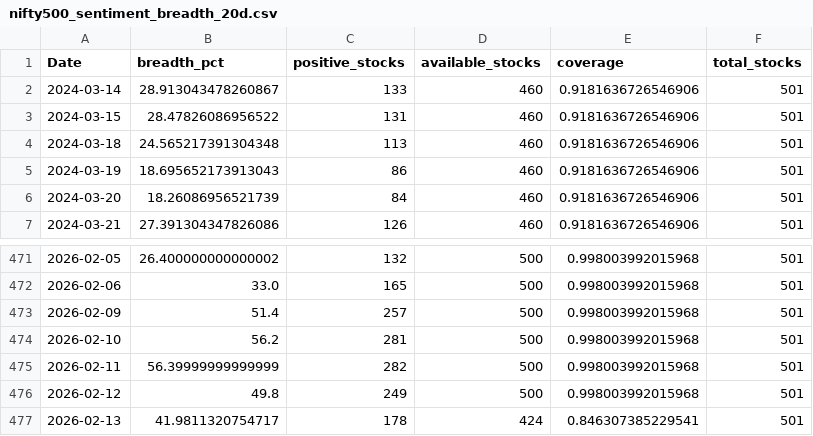
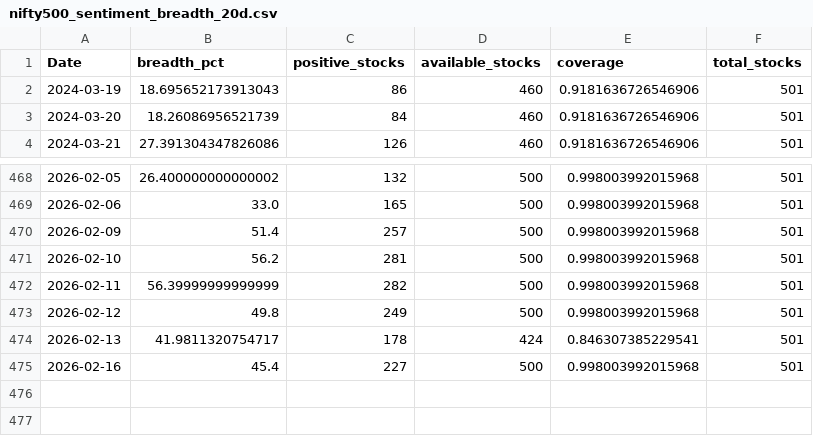
Before and after one commit to CS26-ST/short_term_sentiment_indicator, a CSV file: output/nifty500_sentiment_breadth_20d.csv, drawn as a sheet; only a part is shown, gaps mark what is left out.

```diff
--- a/output/nifty500_sentiment_breadth_20d.csv
+++ b/output/nifty500_sentiment_breadth_20d.csv
@@ -1,5 +1,2 @@
 Date,breadth_pct,positive_stocks,available_stocks,coverage,total_stocks
-2024-03-14,28.913043478260867,133,460,0.9181636726546906,501
-2024-03-15,28.47826086956522,131,460,0.9181636726546906,501
-2024-03-18,24.565217391304348,113,460,0.9181636726546906,501
 2024-03-19,18.695652173913043,86,460,0.9181636726546906,501
@@ -477 +474,2 @@ Date,breadth_pct,positive_stocks,available_stocks,coverage,total_stocks
 2026-02-13,41.9811320754717,178,424,0.846307385229541,501
+2026-02-16,45.4,227,500,0.998003992015968,501
```
Also changed, not shown: 2 other files.
